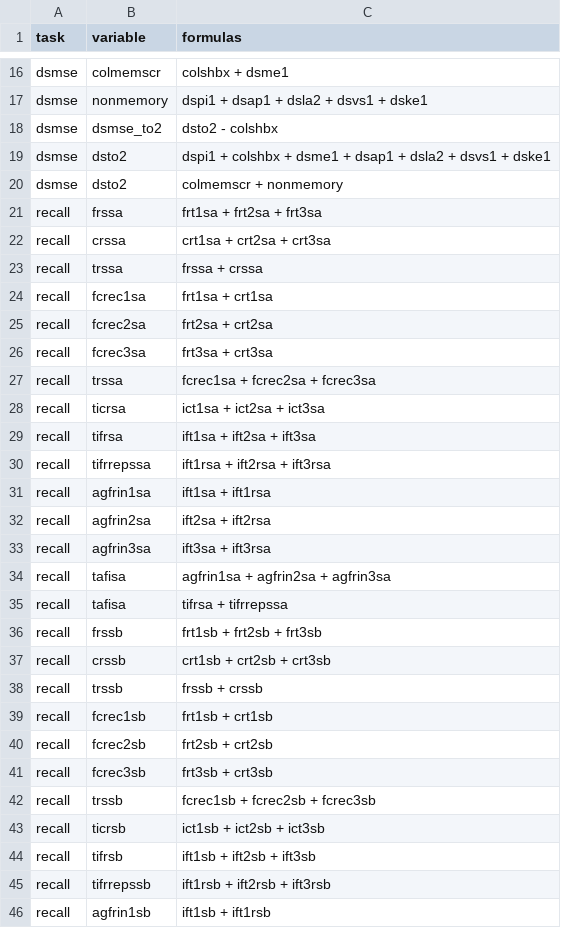
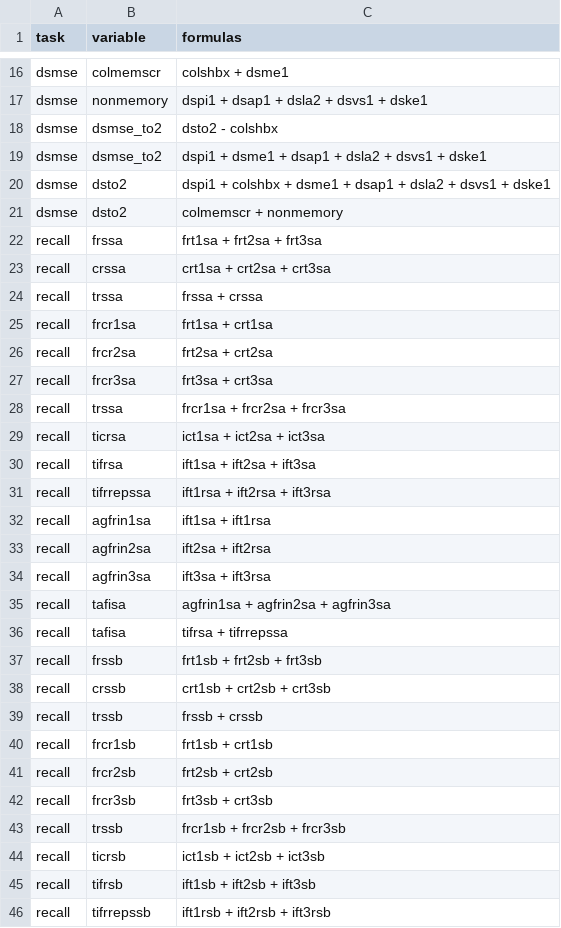
Before and after one commit to bhelsel/atriReporter, a CSV file: inst/extdata/equations.csv, drawn as a sheet; only a part is shown, gaps mark what is left out; the shorter side is filled out with more unchanged rows.

Commit message:
Update equations.csv

```diff
--- a/inst/extdata/equations.csv
+++ b/inst/extdata/equations.csv
@@ -18,2 +18,3 @@ dsmse,nonmemory,dspi1 + dsap1 + dsla2 + dsvs1 + dske1
 dsmse,dsmse_to2,dsto2 - colshbx
+dsmse,dsmse_to2,dspi1 + dsme1 + dsap1 + dsla2 + dsvs1 + dske1
 dsmse,dsto2,dspi1 + colshbx + dsme1 + dsap1 + dsla2 + dsvs1 + dske1
@@ -23,6 +24,6 @@ recall,crssa,crt1sa + crt2sa + crt3sa
 recall,trssa,frssa + crssa
-recall,fcrec1sa,frt1sa + crt1sa
-recall,fcrec2sa,frt2sa + crt2sa
-recall,fcrec3sa,frt3sa + crt3sa
-recall,trssa,fcrec1sa + fcrec2sa + fcrec3sa
+recall,frcr1sa,frt1sa + crt1sa
+recall,frcr2sa,frt2sa + crt2sa
+recall,frcr3sa,frt3sa + crt3sa
+recall,trssa,frcr1sa + frcr2sa + frcr3sa
 recall,ticrsa,ict1sa + ict2sa + ict3sa
@@ -38,6 +39,6 @@ recall,crssb,crt1sb + crt2sb + crt3sb
 recall,trssb,frssb + crssb
-recall,fcrec1sb,frt1sb + crt1sb
-recall,fcrec2sb,frt2sb + crt2sb
-recall,fcrec3sb,frt3sb + crt3sb
-recall,trssb,fcrec1sb + fcrec2sb + fcrec3sb
+recall,frcr1sb,frt1sb + crt1sb
+recall,frcr2sb,frt2sb + crt2sb
+recall,frcr3sb,frt3sb + crt3sb
+recall,trssb,frcr1sb + frcr2sb + frcr3sb
 recall,ticrsb,ict1sb + ict2sb + ict3sb
```
